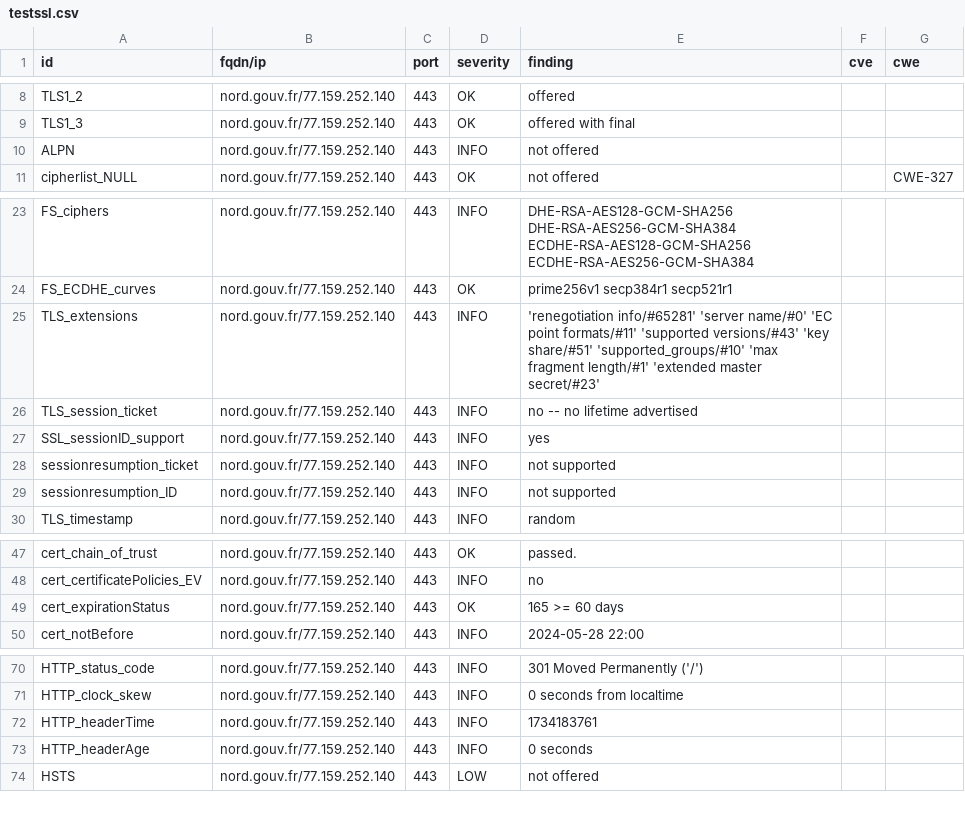
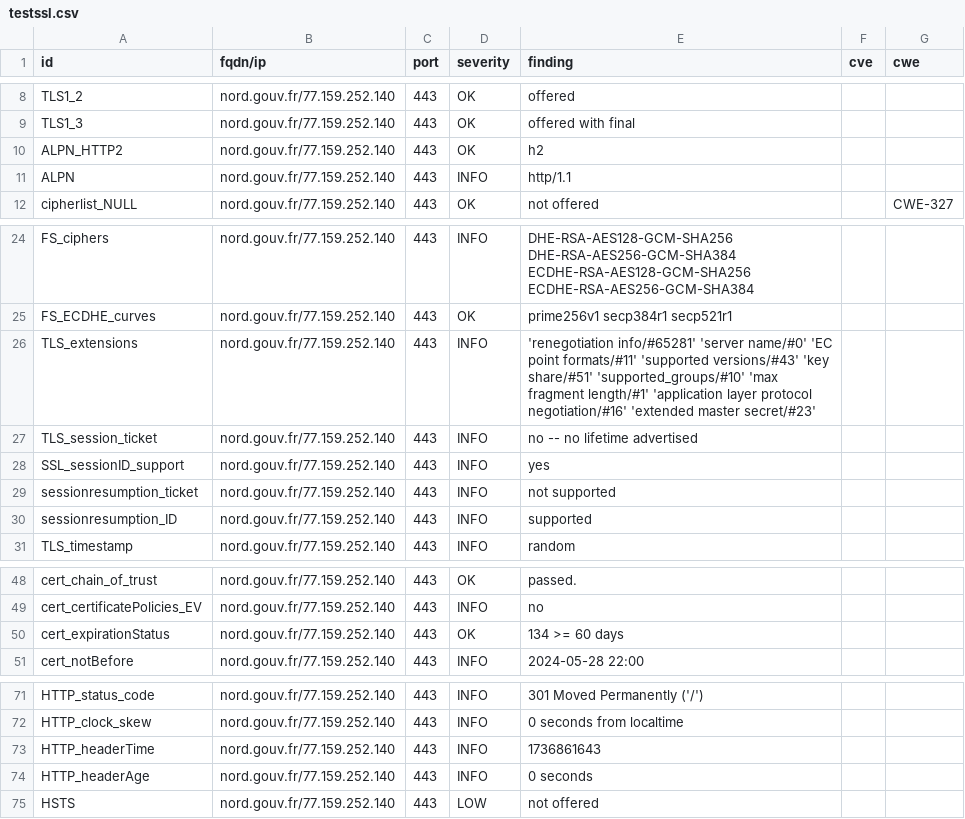
Before and after one commit to GKO-org/dashlordPrd7, a CSV file: results/aHR0cHM6Ly9ub3JkLmdvdXYuZnI=/testssl.csv, drawn as a sheet; only a part is shown, gaps mark what is left out.

Commit message:
update: https://nord.gouv.fr

```diff
--- a/results/aHR0cHM6Ly9ub3JkLmdvdXYuZnI=/testssl.csv
+++ b/results/aHR0cHM6Ly9ub3JkLmdvdXYuZnI=/testssl.csv
@@ -9,3 +9,4 @@
 "TLS1_3","nord.gouv.fr/77.159.252.140","443","OK","offered with final","",""
-"ALPN","nord.gouv.fr/77.159.252.140","443","INFO","not offered","",""
+"ALPN_HTTP2","nord.gouv.fr/77.159.252.140","443","OK","h2","",""
+"ALPN","nord.gouv.fr/77.159.252.140","443","INFO","http/1.1","",""
 "cipherlist_NULL","nord.gouv.fr/77.159.252.140","443","OK","not offered","","CWE-327"
@@ -24,3 +25,3 @@
 "FS_ECDHE_curves","nord.gouv.fr/77.159.252.140","443","OK","prime256v1 secp384r1 secp521r1","",""
-"TLS_extensions","nord.gouv.fr/77.159.252.140","443","INFO","'renegotiation info/#65281' 'server name/#0' 'EC point formats/#11' 'supported versions/#43' 'key share/#51' 'supported_groups/#10' 'max fragment length/#1' 'extended master secret/#23'","",""
+"TLS_extensions","nord.gouv.fr/77.159.252.140","443","INFO","'renegotiation info/#65281' 'server name/#0' 'EC point formats/#11' 'supported versions/#43' 'key share/#51' 'supported_groups/#10' 'max fragment length/#1' 'application layer protocol negotiation/#16' 'extended master secret/#23'","",""
 "TLS_session_ticket","nord.gouv.fr/77.159.252.140","443","INFO","no -- no lifetime advertised","",""
@@ -28,3 +29,3 @@
 "sessionresumption_ticket","nord.gouv.fr/77.159.252.140","443","INFO","not supported","",""
-"sessionresumption_ID","nord.gouv.fr/77.159.252.140","443","INFO","not supported","",""
+"sessionresumption_ID","nord.gouv.fr/77.159.252.140","443","INFO","supported","",""
 "TLS_timestamp","nord.gouv.fr/77.159.252.140","443","INFO","random","",""
@@ -48,3 +49,3 @@
 "cert_certificatePolicies_EV","nord.gouv.fr/77.159.252.140","443","INFO","no","",""
-"cert_expirationStatus","nord.gouv.fr/77.159.252.140","443","OK","165 >= 60 days","",""
+"cert_expirationStatus","nord.gouv.fr/77.159.252.140","443","OK","134 >= 60 days","",""
 "cert_notBefore","nord.gouv.fr/77.159.252.140","443","INFO","2024-05-28 22:00","",""
@@ -71,3 +72,3 @@
 "HTTP_clock_skew","nord.gouv.fr/77.159.252.140","443","INFO","0 seconds from localtime","",""
-"HTTP_headerTime","nord.gouv.fr/77.159.252.140","443","INFO","1734183761","",""
+"HTTP_headerTime","nord.gouv.fr/77.159.252.140","443","INFO","1736861643","",""
 "HTTP_headerAge","nord.gouv.fr/77.159.252.140","443","INFO","0 seconds","",""
```
Also changed, not shown: 8 other files.
